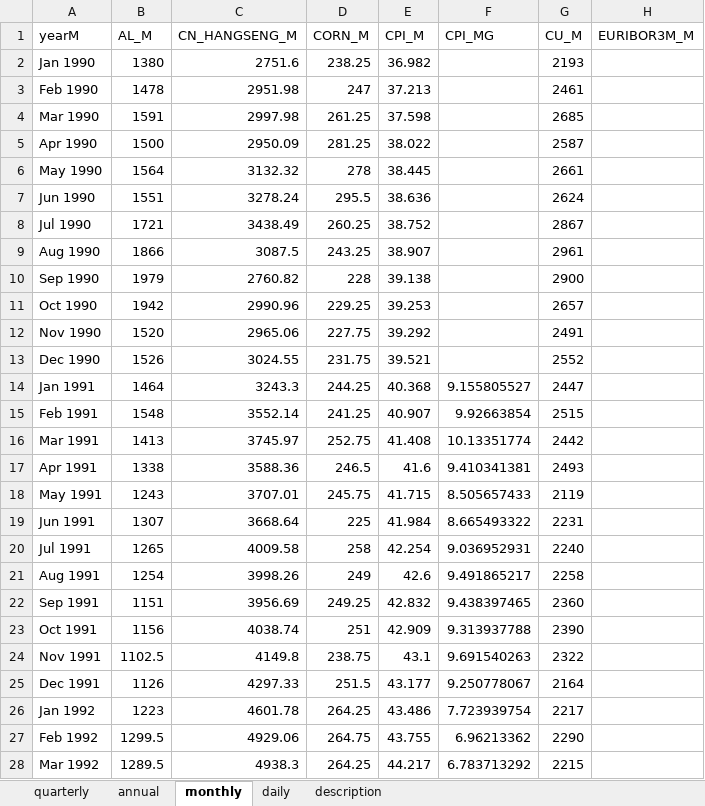
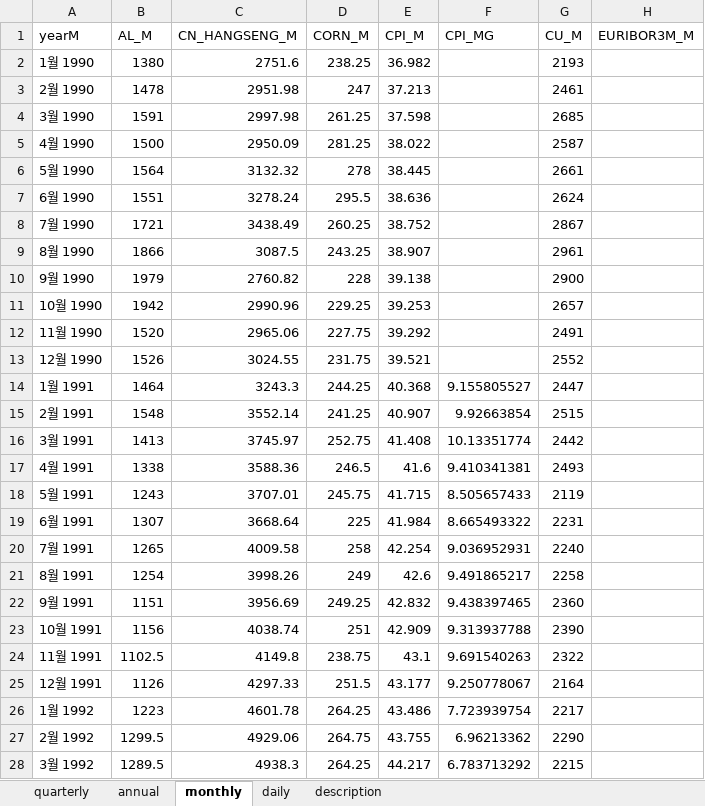
Before and after one commit to morner75/GetMacroData, an Excel workbook: Output/macro_data.xlsx, sheet monthly, drawn as a sheet; only a part is shown; values as stored, in another font and other column widths than the file's, no borders; the diff covers the shown part only; the diff names each change by its address in the sheet, - before the commit and + after, or states it on an @@ line.

```diff
--- a/Output/macro_data.xlsx (sheet monthly)
+++ b/Output/macro_data.xlsx (sheet monthly)
-A2 (yearM): Jan 1990
+A2 (yearM): 1월 1990
-A3 (yearM): Feb 1990
+A3 (yearM): 2월 1990
-A4 (yearM): Mar 1990
+A4 (yearM): 3월 1990
-A5 (yearM): Apr 1990
+A5 (yearM): 4월 1990
-A6 (yearM): May 1990
+A6 (yearM): 5월 1990
-A7 (yearM): Jun 1990
+A7 (yearM): 6월 1990
-A8 (yearM): Jul 1990
+A8 (yearM): 7월 1990
-A9 (yearM): Aug 1990
+A9 (yearM): 8월 1990
-A10 (yearM): Sep 1990
+A10 (yearM): 9월 1990
-A11 (yearM): Oct 1990
+A11 (yearM): 10월 1990
-A12 (yearM): Nov 1990
+A12 (yearM): 11월 1990
-A13 (yearM): Dec 1990
+A13 (yearM): 12월 1990
-A14 (yearM): Jan 1991
+A14 (yearM): 1월 1991
-A15 (yearM): Feb 1991
+A15 (yearM): 2월 1991
-A16 (yearM): Mar 1991
+A16 (yearM): 3월 1991
-A17 (yearM): Apr 1991
+A17 (yearM): 4월 1991
-A18 (yearM): May 1991
+A18 (yearM): 5월 1991
-A19 (yearM): Jun 1991
+A19 (yearM): 6월 1991
-A20 (yearM): Jul 1991
+A20 (yearM): 7월 1991
-A21 (yearM): Aug 1991
+A21 (yearM): 8월 1991
-A22 (yearM): Sep 1991
+A22 (yearM): 9월 1991
-A23 (yearM): Oct 1991
+A23 (yearM): 10월 1991
-A24 (yearM): Nov 1991
+A24 (yearM): 11월 1991
-A25 (yearM): Dec 1991
+A25 (yearM): 12월 1991
-A26 (yearM): Jan 1992
+A26 (yearM): 1월 1992
-A27 (yearM): Feb 1992
+A27 (yearM): 2월 1992
-A28 (yearM): Mar 1992
+A28 (yearM): 3월 1992
```
Also changed, not shown: 362 edited cells elsewhere in this sheet, sheet description, 2 other files.
